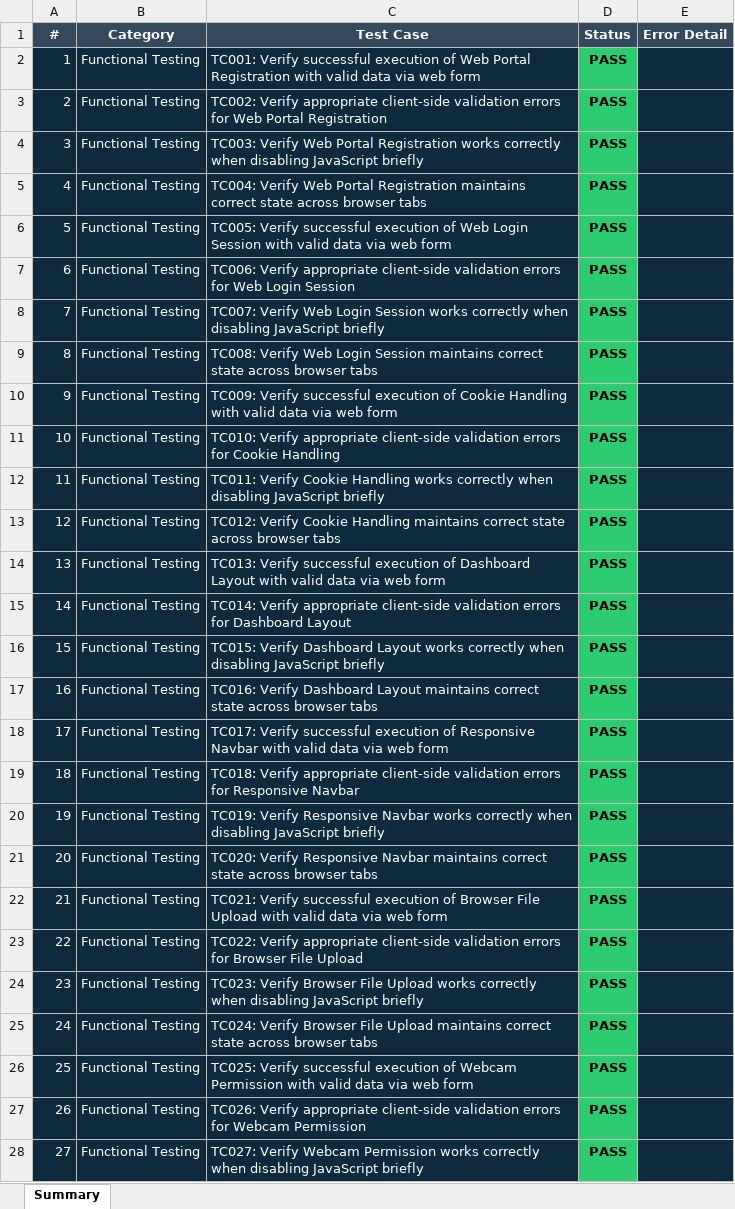
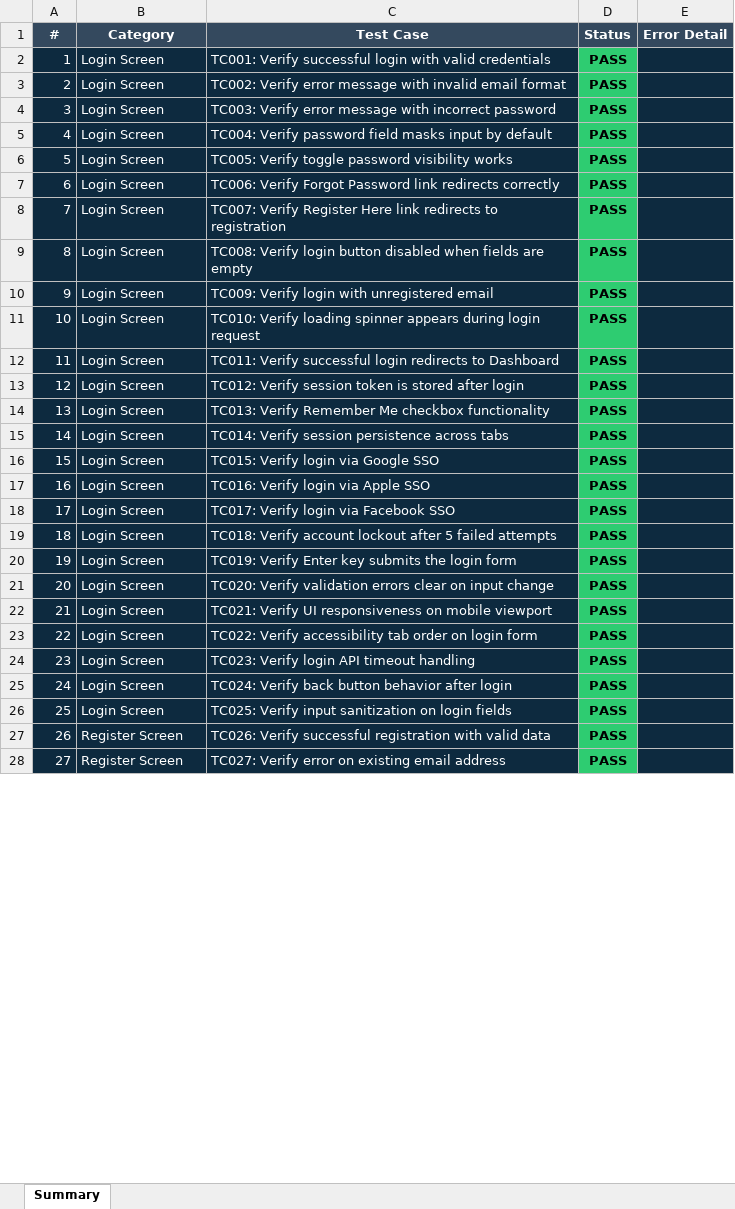
Before and after one commit to Naveen-Dubba/pdd-testing, an Excel workbook: selenium-tests/Web_300_Test_Cases.xlsx, sheet Summary, drawn as a sheet; only a part is shown; values as stored, in another font and other column widths than the file's, no borders; the diff covers the shown part only; the diff names each change by its address in the sheet, - before the commit and + after, or states it on an @@ line.

Commit message:
Update web test case generation script to use the specific 300 test case names

```diff
--- a/selenium-tests/Web_300_Test_Cases.xlsx (sheet Summary)
+++ b/selenium-tests/Web_300_Test_Cases.xlsx (sheet Summary)
-B2:B26 (Category): Functional Testing
+B2:B26 (Category): Login Screen
-C2 (Test Case): …Verify successful execution of Web Portal Registration with valid data via web form
+C2 (Test Case): …Verify successful login with valid credentials
-C3 (Test Case): TC002: Verify appropriate client-side validation errors for Web Portal Registration
+C3 (Test Case): TC002: Verify error message with invalid email format
-C4 (Test Case): TC003: Verify Web Portal Registration works correctly when disabling JavaScript briefly
+C4 (Test Case): TC003: Verify error message with incorrect password
-C5 (Test Case): TC004: Verify Web Portal Registration maintains correct state across browser tabs
+C5 (Test Case): TC004: Verify password field masks input by default
-C6 (Test Case): TC005: Verify successful execution of Web Login Session with valid data via web form
+C6 (Test Case): TC005: Verify toggle password visibility works
-C7 (Test Case): TC006: Verify appropriate client-side validation errors for Web Login Session
+C7 (Test Case): TC006: Verify Forgot Password link redirects correctly
-C8 (Test Case): TC007: Verify Web Login Session works correctly when disabling JavaScript briefly
+C8 (Test Case): TC007: Verify Register Here link redirects to registration
-C9 (Test Case): TC008: Verify Web Login Session maintains correct state across browser tabs
+C9 (Test Case): TC008: Verify login button disabled when fields are empty
-C10 (Test Case): TC009: Verify successful execution of Cookie Handling with valid data via web form
+C10 (Test Case): TC009: Verify login with unregistered email
-C11 (Test Case): TC010: Verify appropriate client-side validation errors for Cookie Handling
+C11 (Test Case): TC010: Verify loading spinner appears during login request
-C12 (Test Case): TC011: Verify Cookie Handling works correctly when disabling JavaScript briefly
+C12 (Test Case): TC011: Verify successful login redirects to Dashboard
-C13 (Test Case): TC012: Verify Cookie Handling maintains correct state across browser tabs
+C13 (Test Case): TC012: Verify session token is stored after login
-C14 (Test Case): TC013: Verify successful execution of Dashboard Layout with valid data via web form
+C14 (Test Case): TC013: Verify Remember Me checkbox functionality
-C15 (Test Case): TC014: Verify appropriate client-side validation errors for Dashboard Layout
+C15 (Test Case): TC014: Verify session persistence across tabs
-C16 (Test Case): TC015: Verify Dashboard Layout works correctly when disabling JavaScript briefly
+C16 (Test Case): TC015: Verify login via Google SSO
-C17 (Test Case): TC016: Verify Dashboard Layout maintains correct state across browser tabs
+C17 (Test Case): TC016: Verify login via Apple SSO
-C18 (Test Case): TC017: Verify successful execution of Responsive Navbar with valid data via web form
+C18 (Test Case): TC017: Verify login via Facebook SSO
-C19 (Test Case): TC018: Verify appropriate client-side validation errors for Responsive Navbar
+C19 (Test Case): TC018: Verify account lockout after 5 failed attempts
-C20 (Test Case): TC019: Verify Responsive Navbar works correctly when disabling JavaScript briefly
+C20 (Test Case): TC019: Verify Enter key submits the login form
-C21 (Test Case): TC020: Verify Responsive Navbar maintains correct state across browser tabs
+C21 (Test Case): TC020: Verify validation errors clear on input change
-C22 (Test Case): TC021: Verify successful execution of Browser File Upload with valid data via web form
+C22 (Test Case): TC021: Verify UI responsiveness on mobile viewport
-C23 (Test Case): TC022: Verify appropriate client-side validation errors for Browser File Upload
+C23 (Test Case): TC022: Verify accessibility tab order on login form
-C24 (Test Case): TC023: Verify Browser File Upload works correctly when disabling JavaScript briefly
+C24 (Test Case): TC023: Verify login API timeout handling
-C25 (Test Case): TC024: Verify Browser File Upload maintains correct state across browser tabs
+C25 (Test Case): TC024: Verify back button behavior after login
-C26 (Test Case): TC025: Verify successful execution of Webcam Permission with valid data via web form
+C26 (Test Case): TC025: Verify input sanitization on login fields
-B27:B28 (Category): Functional Testing
+B27:B28 (Category): Register Screen
-C27 (Test Case): TC026: Verify appropriate client-side validation errors for Webcam Permission
+C27 (Test Case): TC026: Verify successful registration with valid data
-C28 (Test Case): TC027: Verify Webcam Permission works correctly when disabling JavaScript briefly
+C28 (Test Case): TC027: Verify error on existing email address
```
Also changed, not shown: 546 edited cells and cell formats elsewhere in this sheet, 1 other file.
